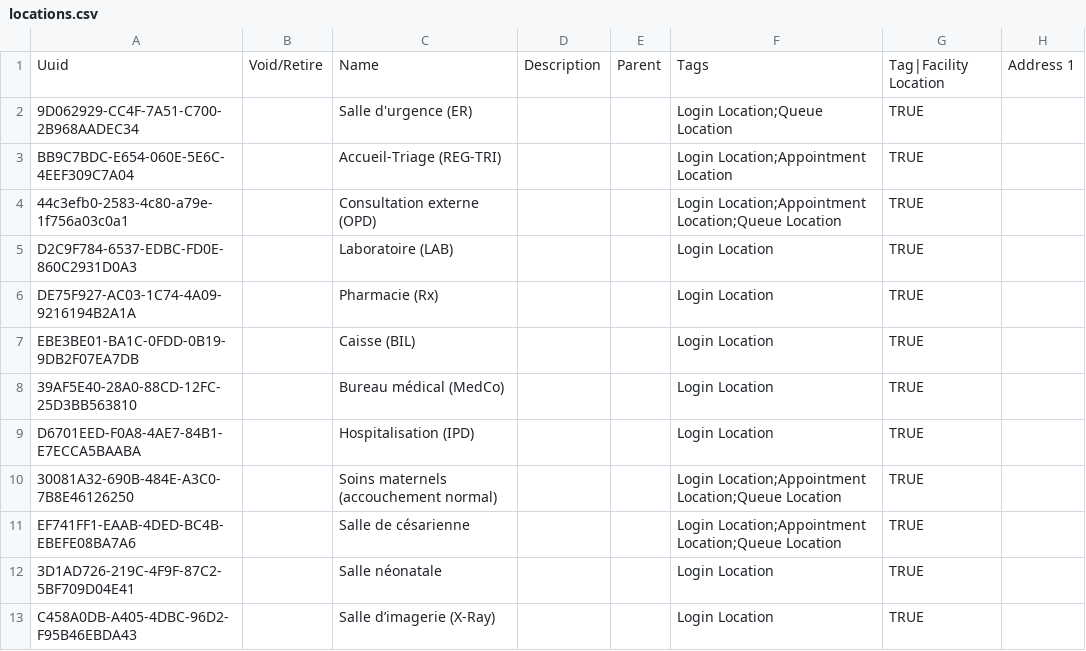
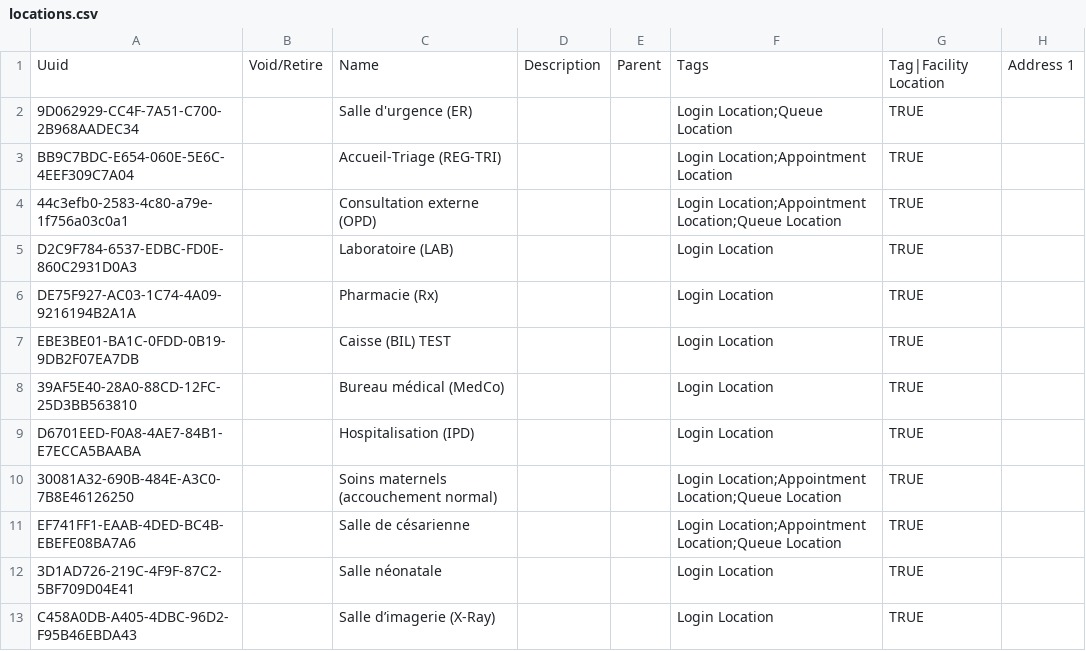
Before and after one commit to MadiroGlobalHealth/UVL-EMR, a CSV file: sites/mugamba/configs/openmrs/initializer_config/locations/locations.csv, drawn as a sheet; only a part is shown; the diff names each change by its address in the sheet, - before the commit and + after, or states it on an @@ line.

Commit message:
fix: update sites/mugamba/configs/openmrs/initializer_config/locations/locations.csv

```diff
--- a/sites/mugamba/configs/openmrs/initializer_config/locations/locations.csv
+++ b/sites/mugamba/configs/openmrs/initializer_config/locations/locations.csv
-C7: Caisse (BIL)
+C7: Caisse (BIL) TEST
```
